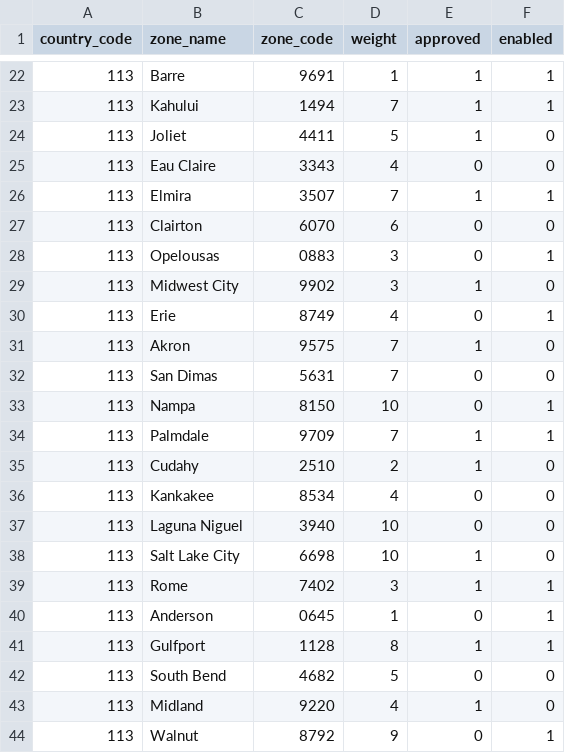
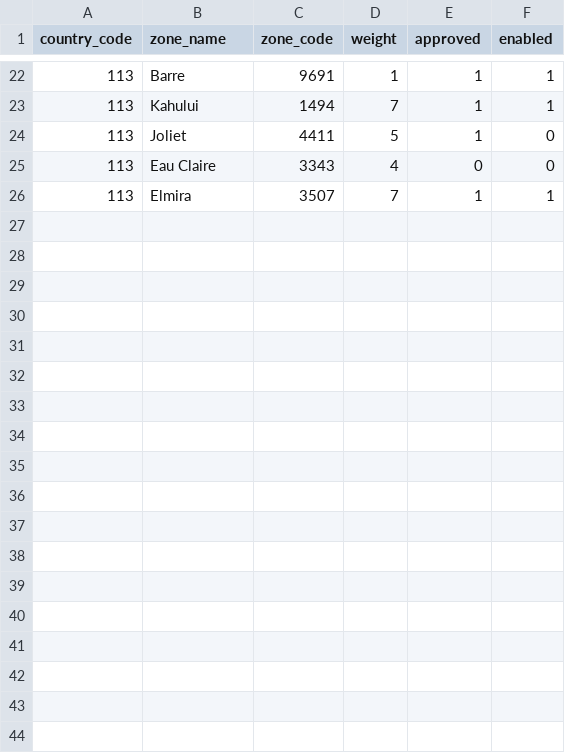
Before and after one commit to tquoc229/git_test, a CSV file: random_zones.csv, drawn as a sheet; only a part is shown, gaps mark what is left out.

Commit message:
submit again

```diff
--- a/random_zones.csv
+++ b/random_zones.csv
@@ -26,19 +26 @@ country_code,zone_name,zone_code,weight,approved,enabled
 113,Elmira,3507,7,1,1
-113,Clairton,6070,6,0,0
-113,Opelousas,0883,3,0,1
-113,Midwest City,9902,3,1,0
-113,Erie,8749,4,0,1
-113,Akron,9575,7,1,0
-113,San Dimas,5631,7,0,0
-113,Nampa,8150,10,0,1
-113,Palmdale,9709,7,1,1
-113,Cudahy,2510,2,1,0
-113,Kankakee,8534,4,0,0
-113,Laguna Niguel,3940,10,0,0
-113,Salt Lake City,6698,10,1,0
-113,Rome,7402,3,1,1
-113,Anderson,0645,1,0,1
-113,Gulfport,1128,8,1,1
-113,South Bend,4682,5,0,0
-113,Midland,9220,4,1,0
-113,Walnut,8792,9,0,1
```
